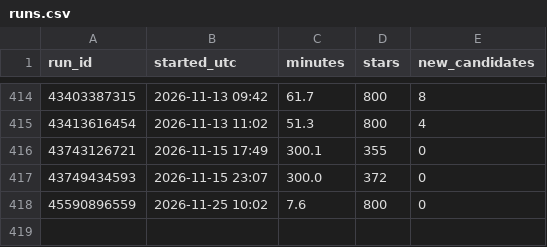
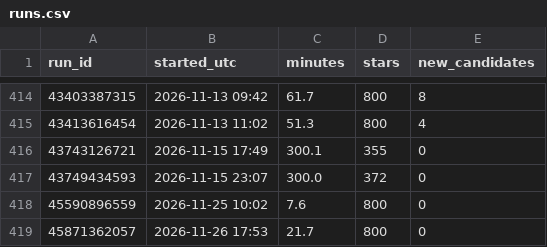
Before and after one commit to alexvaldex/nasa-tess-planet-search, a CSV file: results/runs.csv, drawn as a sheet; only a part is shown, gaps mark what is left out; the diff names each change by its address in the sheet, - before the commit and + after, or states it on an @@ line.

```diff
--- a/results/runs.csv
+++ b/results/runs.csv
+row 419: 45871362057 | 2026-11-26 17:53 | 21.7 | 800 | 0
```
Also changed, not shown: 7 other files.
